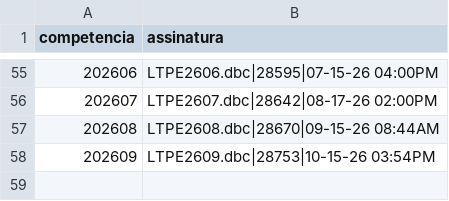
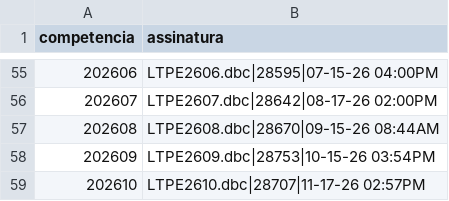
Before and after one commit to DGMOG-SES/informacoes-estrategicas-geres, a CSV file: dados/controle/leitos_processados.csv, drawn as a sheet; only a part is shown, gaps mark what is left out; the diff names each change by its address in the sheet, - before the commit and + after, or states it on an @@ line.

```diff
--- a/dados/controle/leitos_processados.csv
+++ b/dados/controle/leitos_processados.csv
+row 59: 202610 | LTPE2610.dbc|28707|11-17-26 02:57PM
```
Also changed, not shown: 3 other files.
